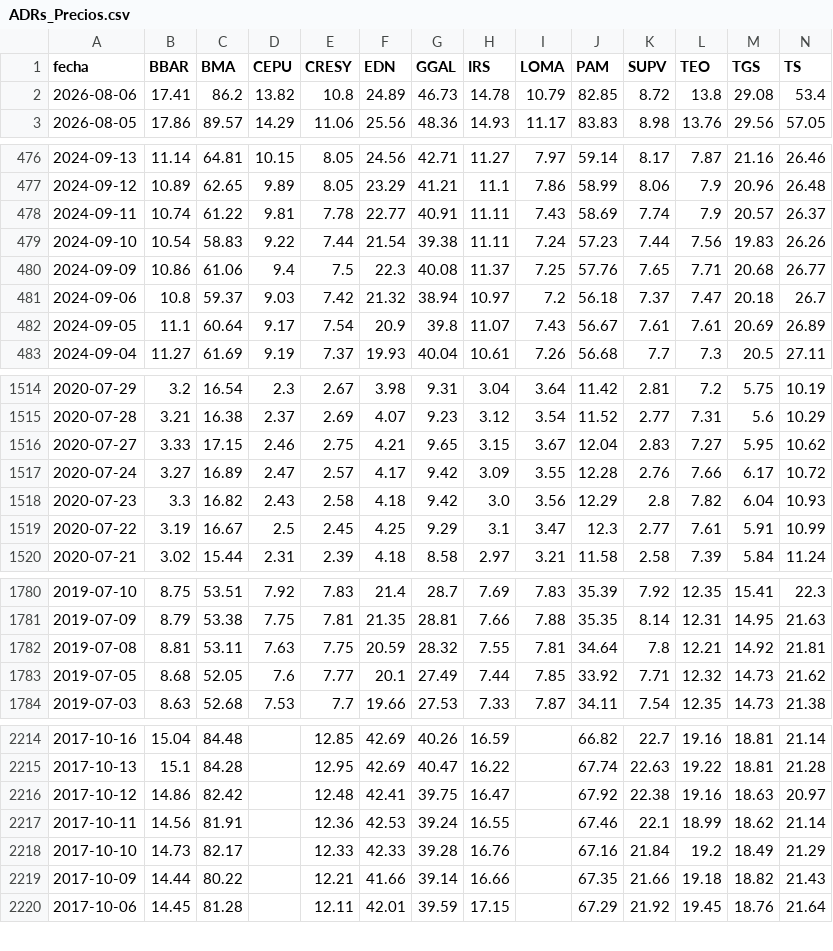
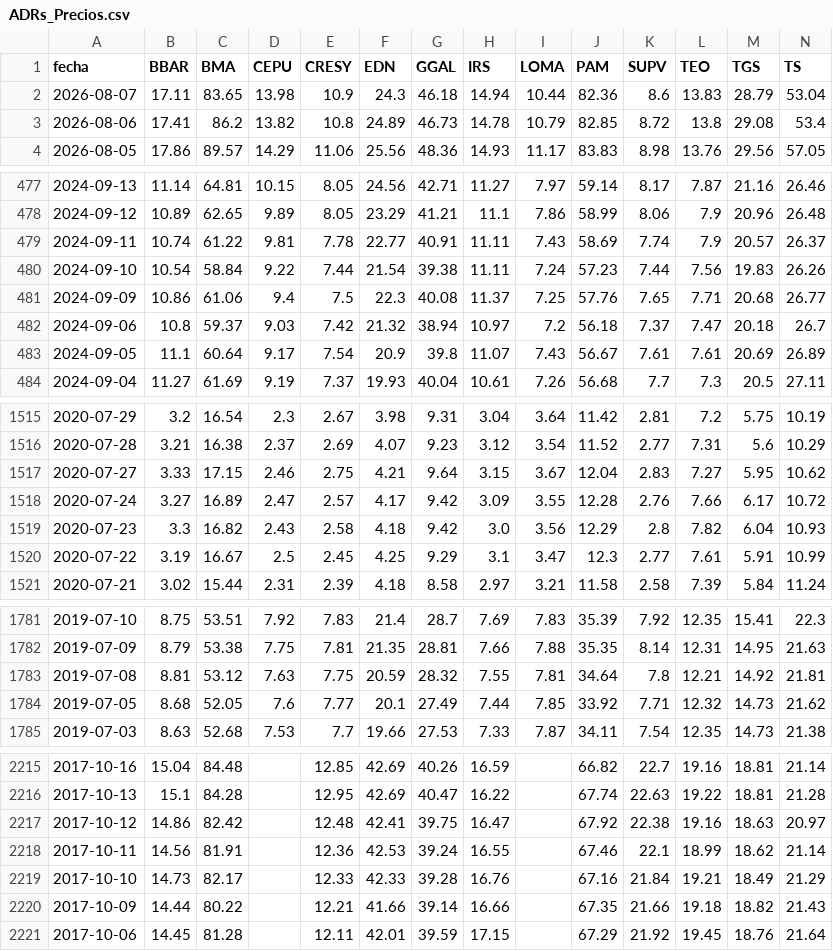
Before and after one commit to jesusrobles824/Automatizacion-descarga-bases-de-datos-Python, a CSV file: ADRs_Precios.csv, drawn as a sheet; only a part is shown, gaps mark what is left out; addresses are those after the commit; rows hold the shown columns only; the diff covers the shown part only; the diff names each change by its address in the sheet, - before the commit and + after, or states it on an @@ line.

```diff
--- a/ADRs_Precios.csv
+++ b/ADRs_Precios.csv
+row 2: 2026-08-07 | 17.11 | 83.65 | 13.98 | 10.9 | 24.3 | 46.18 | 14.94 | 10.44 | 82.36 | 8.6 | 13.83 | 28.79 | 53.04
-C480 (BMA): 58.83
+C480 (BMA): 58.84
-G1517 (GGAL): 9.65
+G1517 (GGAL): 9.64
-C1783 (BMA): 53.11
+C1783 (BMA): 53.12
-L2219 (TEO): 19.2
+L2219 (TEO): 19.21
```
Also changed, not shown: 2 edited cells elsewhere in this file, ADRs_variacion_porcentual_diaria.csv, Principales_Tasas_de_Interés_de_Mercado.csv, 7 other files.
